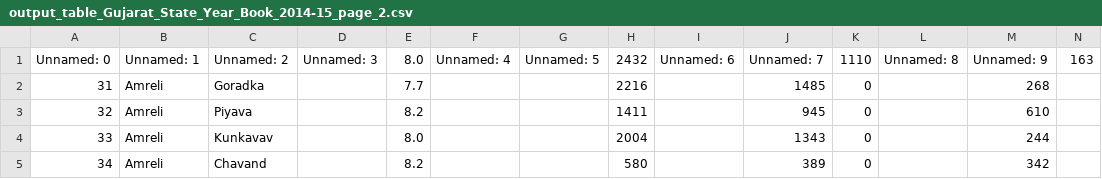
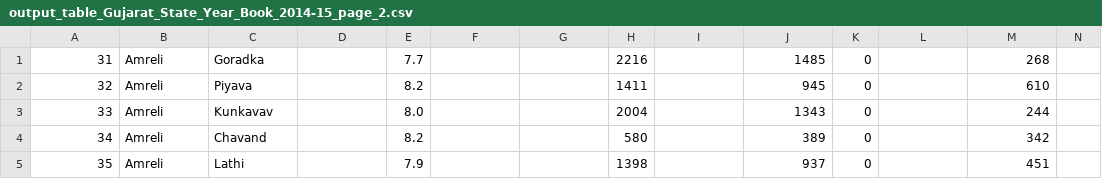
Before and after one commit to Ethan0456/Major-Project, a CSV file: table_data/2014/output_table_Gujarat_State_Year_Book_2014-15_page_2.csv, drawn as a sheet; only a part is shown; the shorter side is filled out with more unchanged rows; rows hold the shown columns only; the diff names each change by its address in the sheet, - before the commit and + after, or states it on an @@ line.

```diff
--- a/table_data/2014/output_table_Gujarat_State_Year_Book_2014-15_page_2.csv
+++ b/table_data/2014/output_table_Gujarat_State_Year_Book_2014-15_page_2.csv
-row 1: Unnamed: 0 | Unnamed: 1 | Unnamed: 2 | Unnamed: 3 | 8.0 | Unnamed: 4 | Unnamed: 5 | 2432 | Unnamed: 6 | Unnamed: 7 | 1110 | Unnamed: 8 | Unnamed: 9 | 163
```
Also changed, not shown: table_data/2014/output_table_Gujarat_State_Year_Book_2014-15_page_10.csv, table_data/2014/output_table_Gujarat_State_Year_Book_2014-15_page_3.csv, 7 other files.
